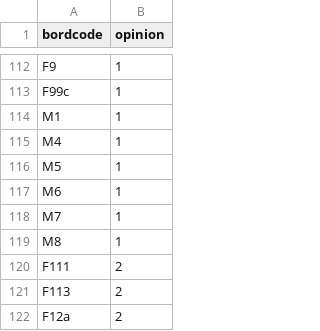
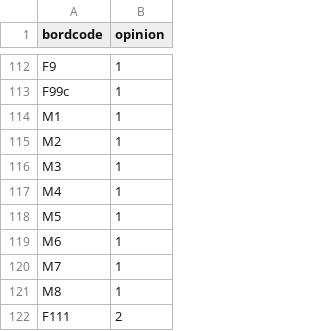
Before and after one commit to osmbe/traffic-sign-project, a CSV file: find-interesting-signs/road_sign_opinion.csv, drawn as a sheet; only a part is shown, gaps mark what is left out; the shorter side is filled out with more unchanged rows.

```diff
--- a/find-interesting-signs/road_sign_opinion.csv
+++ b/find-interesting-signs/road_sign_opinion.csv
@@ -114,2 +114,4 @@ F99c;1
 M1;1
+M2;1
+M3;1
 M4;1
```
Also changed, not shown: find-interesting-signs/road_signs_cleaned.csv, 4 other files.
